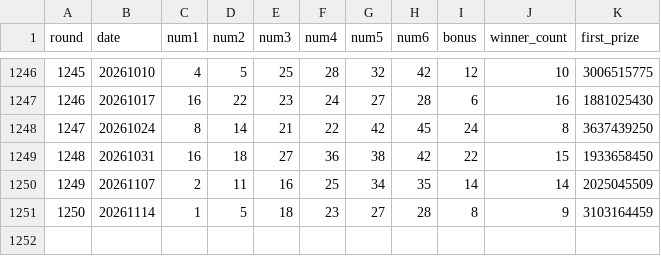
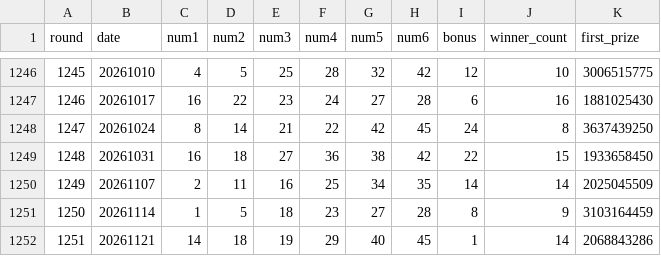
Before and after one commit to KayL-0080/lotto-picker, a CSV file: data/lotto_history.csv, drawn as a sheet; only a part is shown, gaps mark what is left out.

```diff
--- a/data/lotto_history.csv
+++ b/data/lotto_history.csv
@@ -1251 +1251,2 @@ round,date,num1,num2,num3,num4,num5,num6,bonus,winner_count,first_prize
 1250,20261114,1,5,18,23,27,28,8,9,3103164459
+1251,20261121,14,18,19,29,40,45,1,14,2068843286
```
Also changed, not shown: 2 other files.
